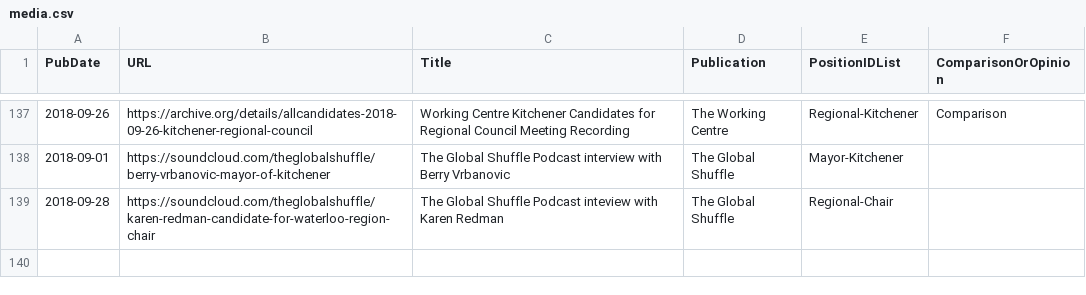
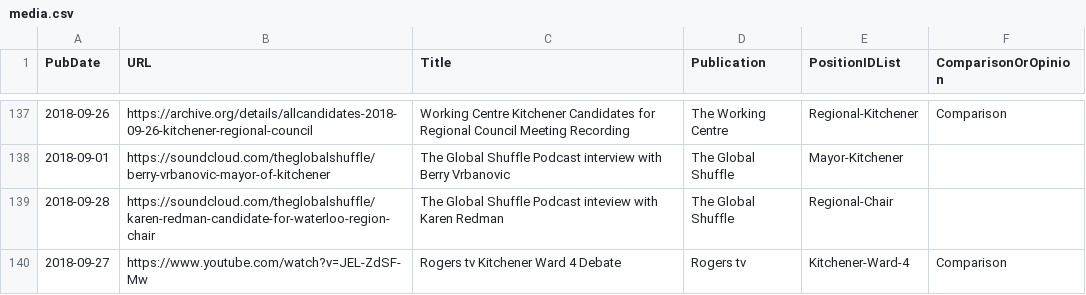
Before and after one commit to s-kennedy/wr-votes, a CSV file: _data/sync/media.csv, drawn as a sheet; only a part is shown, gaps mark what is left out; the diff names each change by its address in the sheet, - before the commit and + after, or states it on an @@ line.

Commit message:
added Kitchener Ward 4 rogers TV

```diff
--- a/_data/sync/media.csv
+++ b/_data/sync/media.csv
+row 140: 2018-09-27 | https://www.youtube.com/watch?v=JEL-ZdSF-Mw | Rogers tv Kitchener Ward 4 Debate | Rogers tv | Kitchener-Ward-4 | Comparison
```
